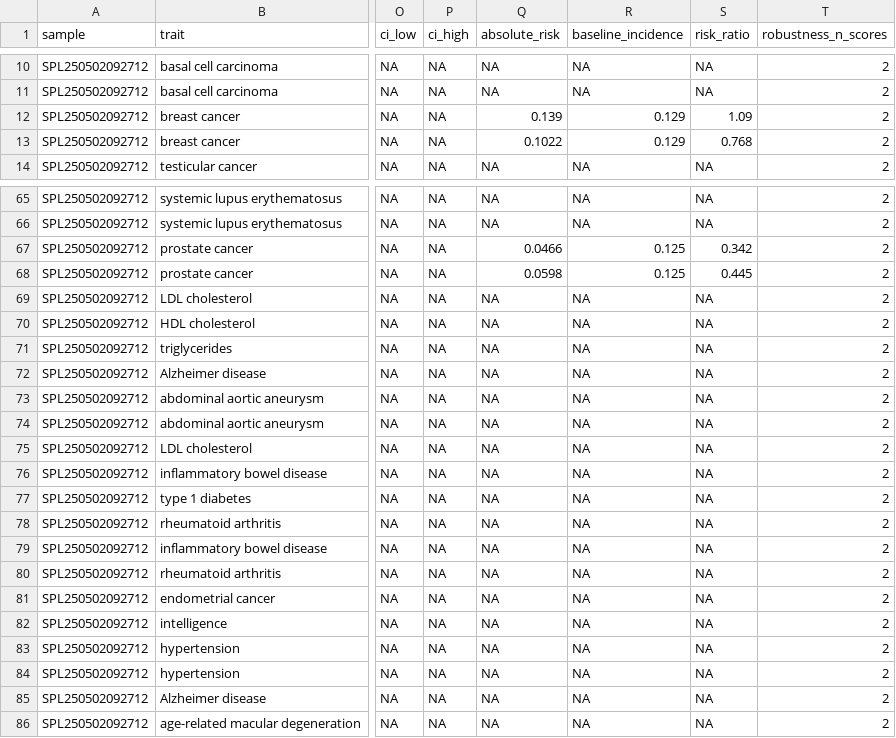
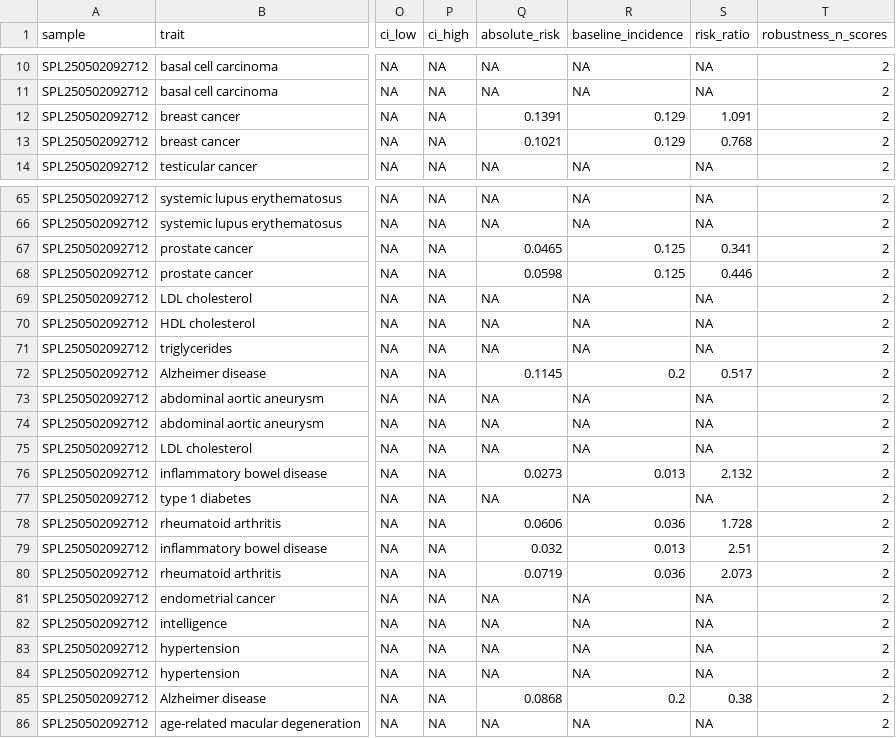
Before and after one commit to alvin8-git/poly-suite, a TSV file: examples/HG001-61trait/pgs_scores.tsv, drawn as a sheet; only a part is shown, gaps mark what is left out; the diff covers the shown part only; the diff names each change by its address in the sheet, - before the commit and + after, or states it on an @@ line.

```diff
--- a/examples/HG001-61trait/pgs_scores.tsv
+++ b/examples/HG001-61trait/pgs_scores.tsv
-Q12 (absolute_risk): 0.139
+Q12 (absolute_risk): 0.1391
-S12 (risk_ratio): 1.09
+S12 (risk_ratio): 1.091
-Q13 (absolute_risk): 0.1022
+Q13 (absolute_risk): 0.1021
-Q67 (absolute_risk): 0.0466
+Q67 (absolute_risk): 0.0465
-S67 (risk_ratio): 0.342
+S67 (risk_ratio): 0.341
-S68 (risk_ratio): 0.445
+S68 (risk_ratio): 0.446
-Q72 (absolute_risk): NA
+Q72 (absolute_risk): 0.1145
-R72 (baseline_incidence): NA
+R72 (baseline_incidence): 0.2
-S72 (risk_ratio): NA
+S72 (risk_ratio): 0.517
-Q76 (absolute_risk): NA
+Q76 (absolute_risk): 0.0273
-R76 (baseline_incidence): NA
+R76 (baseline_incidence): 0.013
-S76 (risk_ratio): NA
+S76 (risk_ratio): 2.132
-Q78 (absolute_risk): NA
+Q78 (absolute_risk): 0.0606
-R78 (baseline_incidence): NA
+R78 (baseline_incidence): 0.036
-S78 (risk_ratio): NA
+S78 (risk_ratio): 1.728
-Q79 (absolute_risk): NA
+Q79 (absolute_risk): 0.032
-R79 (baseline_incidence): NA
+R79 (baseline_incidence): 0.013
-S79 (risk_ratio): NA
+S79 (risk_ratio): 2.51
-Q80 (absolute_risk): NA
+Q80 (absolute_risk): 0.0719
-R80 (baseline_incidence): NA
+R80 (baseline_incidence): 0.036
-S80 (risk_ratio): NA
+S80 (risk_ratio): 2.073
-Q85 (absolute_risk): NA
+Q85 (absolute_risk): 0.0868
-R85 (baseline_incidence): NA
+R85 (baseline_incidence): 0.2
-S85 (risk_ratio): NA
+S85 (risk_ratio): 0.38
```
Also changed, not shown: 17 edited cells elsewhere in this file, resources/baseline_incidence.tsv, resources/pgs_effect.tsv, 2 other files.
